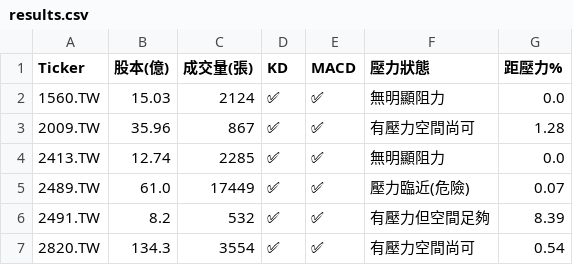
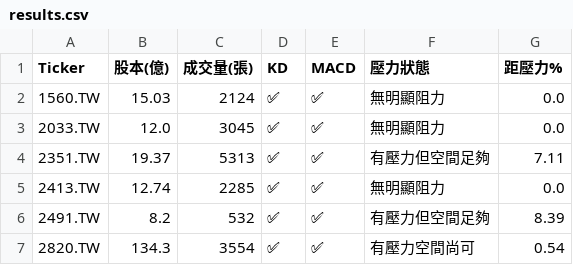
Before and after one commit to bdron0222-cpu/stock-radar, a CSV file: results.csv, drawn as a sheet.

```diff
--- a/results.csv
+++ b/results.csv
@@ -2,5 +2,5 @@
 1560.TW,15.03,2124,✅,✅,無明顯阻力,0.0
-2009.TW,35.96,867,✅,✅,有壓力空間尚可,1.28
+2033.TW,12.0,3045,✅,✅,無明顯阻力,0.0
+2351.TW,19.37,5313,✅,✅,有壓力但空間足夠,7.11
 2413.TW,12.74,2285,✅,✅,無明顯阻力,0.0
-2489.TW,61.0,17449,✅,✅,壓力臨近(危險),0.07
 2491.TW,8.2,532,✅,✅,有壓力但空間足夠,8.39
```
Also changed, not shown: 1 other file.
